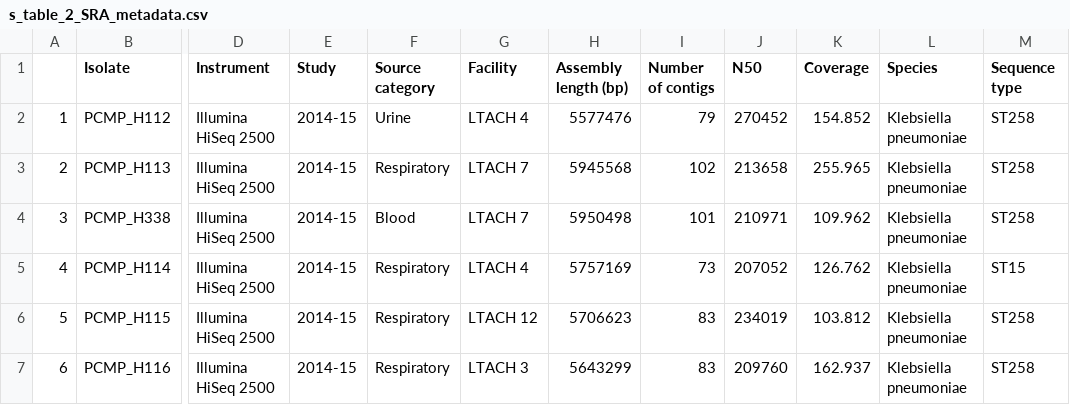
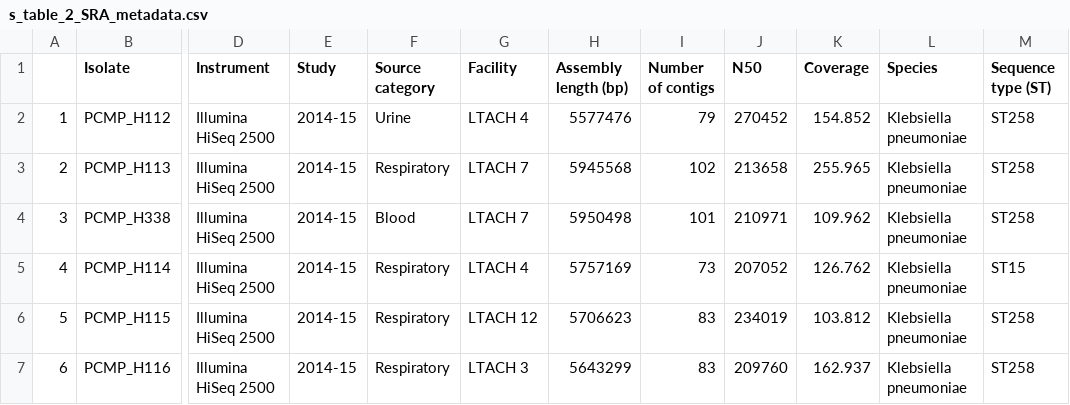
Before and after one commit to kylegontjes/INTEGRATE-resistance-ms, a CSV file: tables/s_table_2_SRA_metadata.csv, drawn as a sheet; only a part is shown, gaps mark what is left out; the diff names each change by its address in the sheet, - before the commit and + after, or states it on an @@ line.

```diff
--- a/tables/s_table_2_SRA_metadata.csv
+++ b/tables/s_table_2_SRA_metadata.csv
-M1: Sequence type
+M1: Sequence type (ST)
```
Also changed, not shown: 3 other files.
